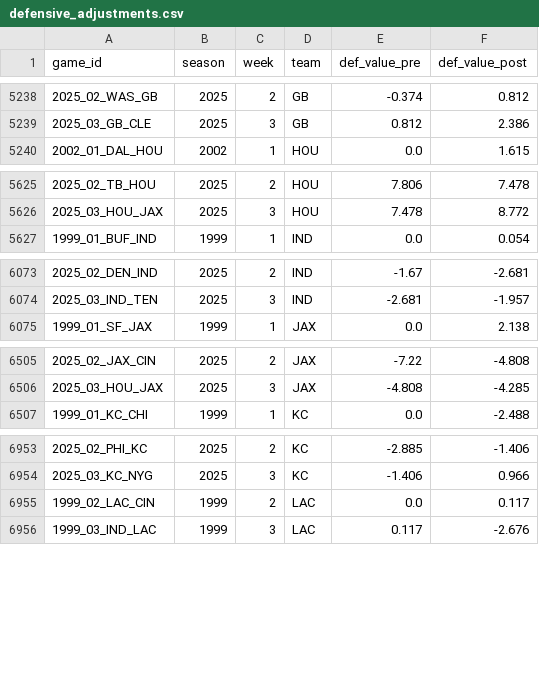
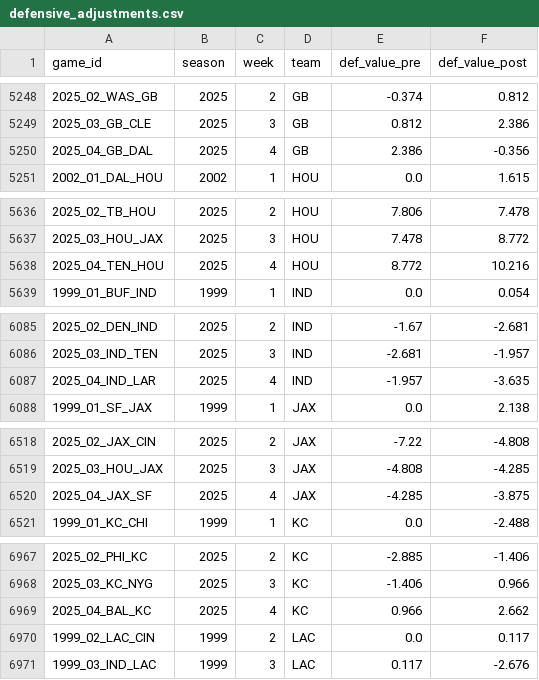
Before and after one commit to greerreNFL/nfeloqb, a CSV file: Other Data/defensive_adjustments.csv, drawn as a sheet; only a part is shown, gaps mark what is left out; the diff covers the shown part only; the diff names each change by its address in the sheet, - before the commit and + after, or states it on an @@ line.

```diff
--- a/Other Data/defensive_adjustments.csv
+++ b/Other Data/defensive_adjustments.csv
+row 5250: 2025_04_GB_DAL | 2025 | 4 | GB | 2.386 | -0.356
+row 5638: 2025_04_TEN_HOU | 2025 | 4 | HOU | 8.772 | 10.216
+row 6087: 2025_04_IND_LAR | 2025 | 4 | IND | -1.957 | -3.635
+row 6520: 2025_04_JAX_SF | 2025 | 4 | JAX | -4.285 | -3.875
+row 6969: 2025_04_BAL_KC | 2025 | 4 | KC | 0.966 | 2.662
```
Also changed, not shown: 25 added rows elsewhere in this file, 2 other files.
